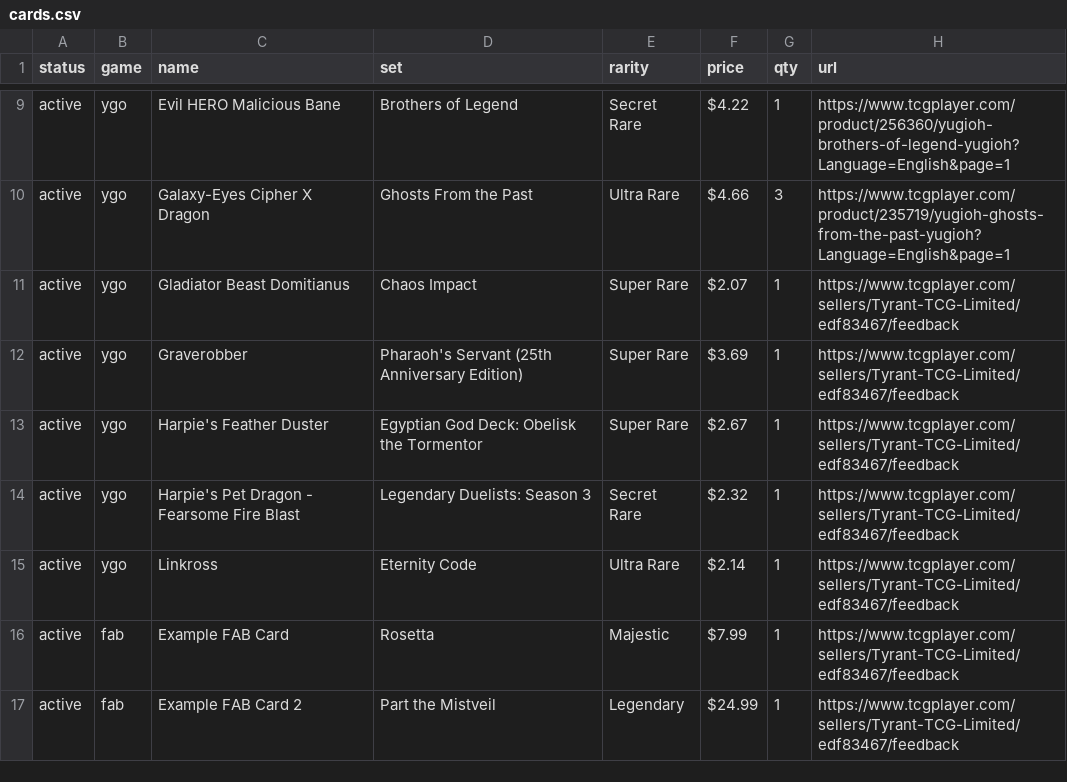
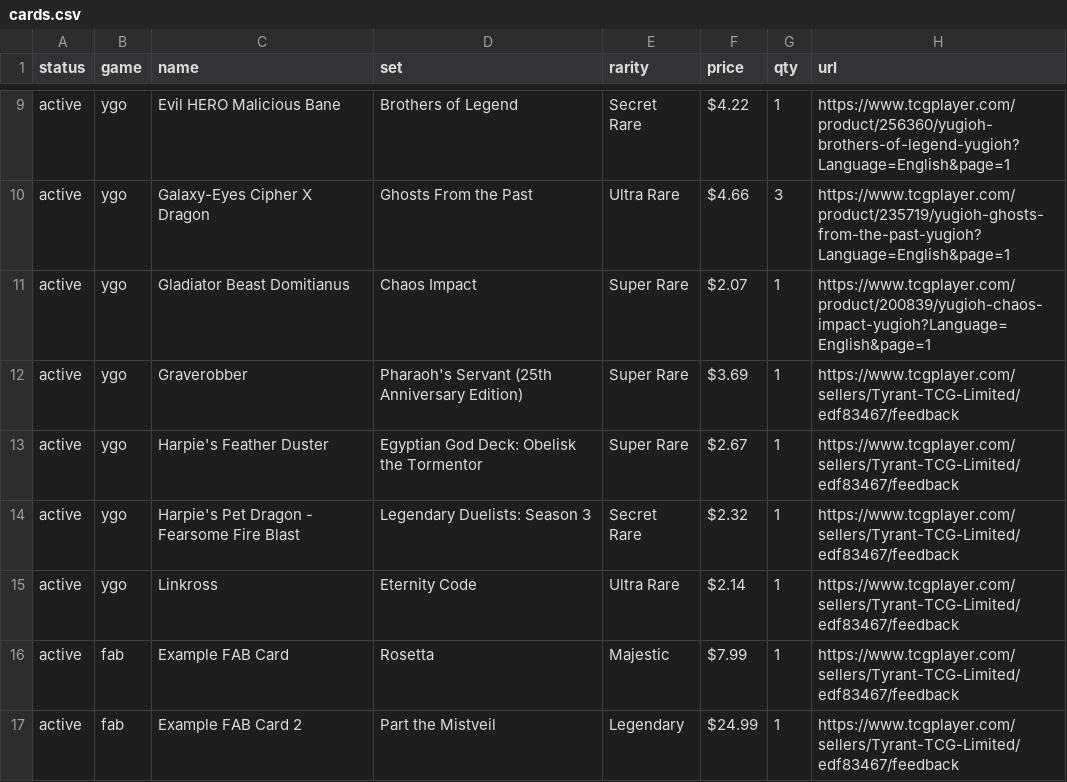
Before and after one commit to TTCGL/TyrantTCG, a CSV file: cards.csv, drawn as a sheet; only a part is shown, gaps mark what is left out.

Commit message:
Add direct TCGplayer link for Gladiator Beast Domitianus

```diff
--- a/cards.csv
+++ b/cards.csv
@@ -10,3 +10,3 @@ active,ygo,Evil HERO Malicious Bane,Brothers of Legend,Secret Rare,$4.22,1,https
 active,ygo,Galaxy-Eyes Cipher X Dragon,Ghosts From the Past,Ultra Rare,$4.66,3,https://www.tcgplayer.com/product/235719/yugioh-ghosts-from-the-past-yugioh?Language=English&page=1
-active,ygo,Gladiator Beast Domitianus,Chaos Impact,Super Rare,$2.07,1,https://www.tcgplayer.com/sellers/Tyrant-TCG-Limited/edf83467/feedback
+active,ygo,Gladiator Beast Domitianus,Chaos Impact,Super Rare,$2.07,1,https://www.tcgplayer.com/product/200839/yugioh-chaos-impact-yugioh?Language=English&page=1
 active,ygo,Graverobber,Pharaoh's Servant (25th Anniversary Edition),Super Rare,$3.69,1,https://www.tcgplayer.com/sellers/Tyrant-TCG-Limited/edf83467/feedback
```
